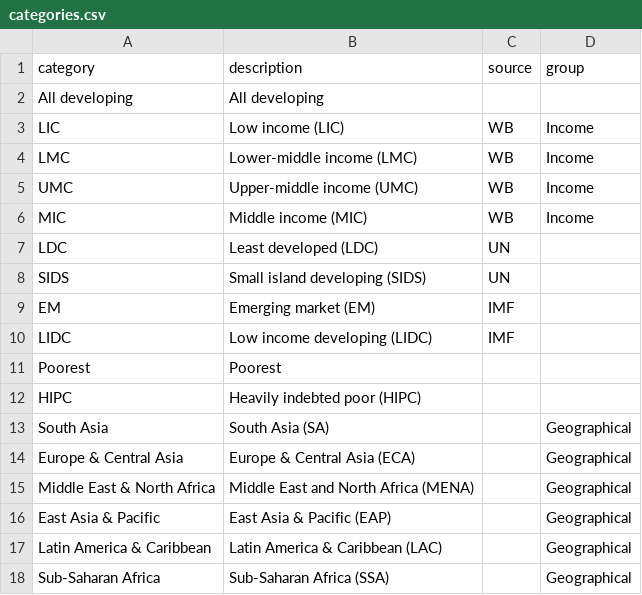
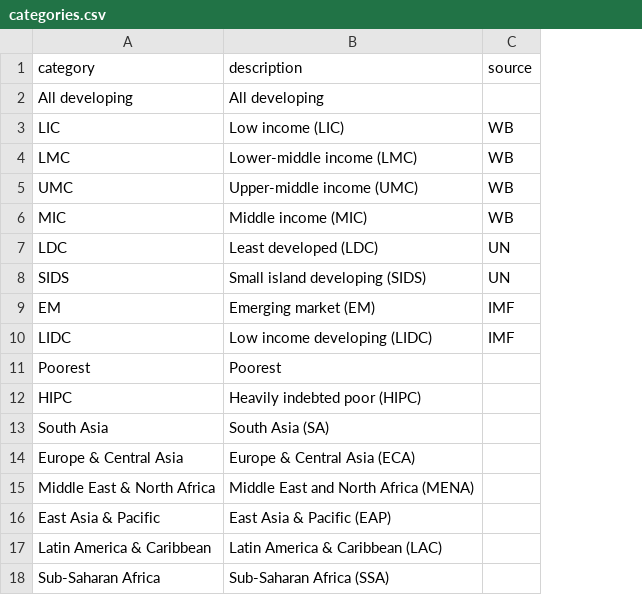
Before and after one commit to UNDP-Data/dv-debt-all-data-repo, a CSV file: categories.csv, drawn as a sheet; the diff names each change by its address in the sheet, - before the commit and + after, or states it on an @@ line.

Commit message:
Update categories.csv

```diff
--- a/categories.csv
+++ b/categories.csv
-column D (group), rows 3-18: Income | Income | Income | Income |  |  |  |  |  |  | Geographical | Geographical | Geographical | Geographical | Geographical | Geographical
```
